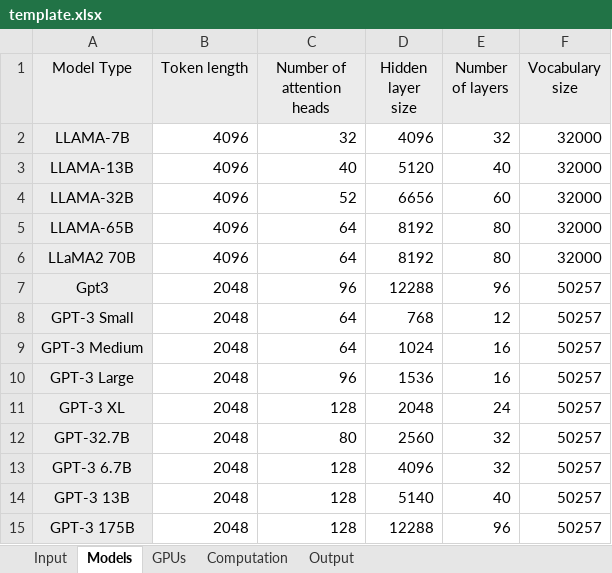
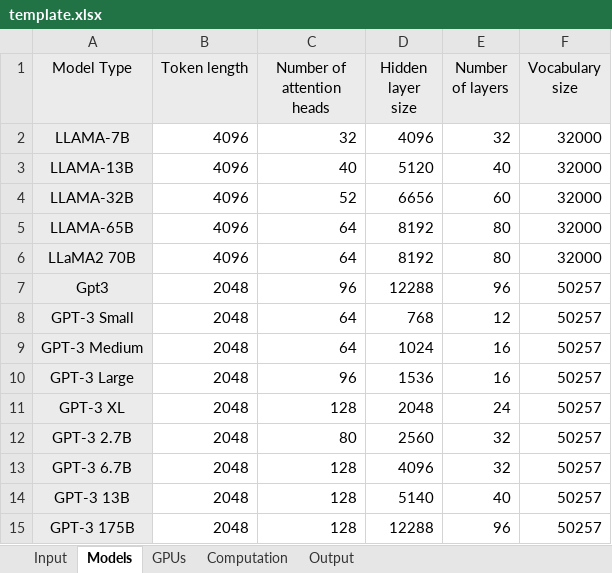
Before and after one commit to iiis-turing-llm/llm-training-calculator, an Excel workbook: backend/template.xlsx, sheet Models, drawn as a sheet; values as stored, in another font and other column widths than the file's, no borders; the diff names each change by its address in the sheet, - before the commit and + after, or states it on an @@ line.

```diff
--- a/backend/template.xlsx (sheet Models)
+++ b/backend/template.xlsx (sheet Models)
-A12 (Model Type): GPT-32.7B
+A12 (Model Type): GPT-3 2.7B
```
Also changed, not shown: sheet Computation, sheet Output, sheet GPUs, sheet Input, formulas that keep their value.
